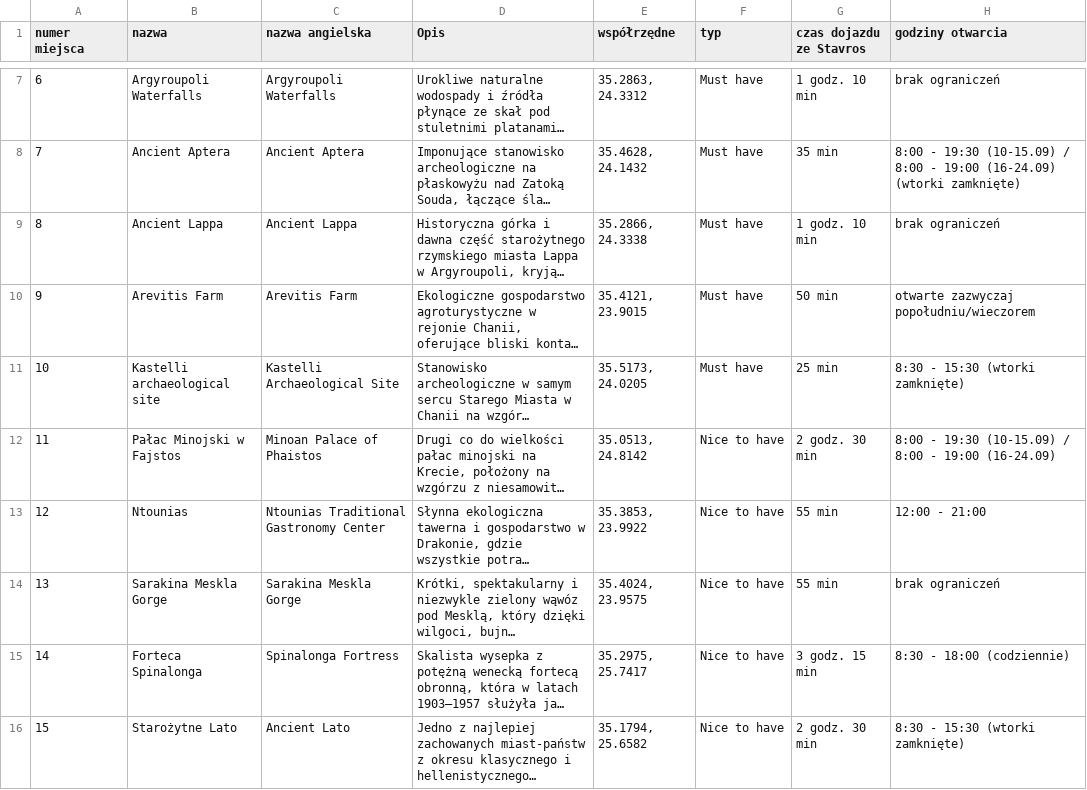
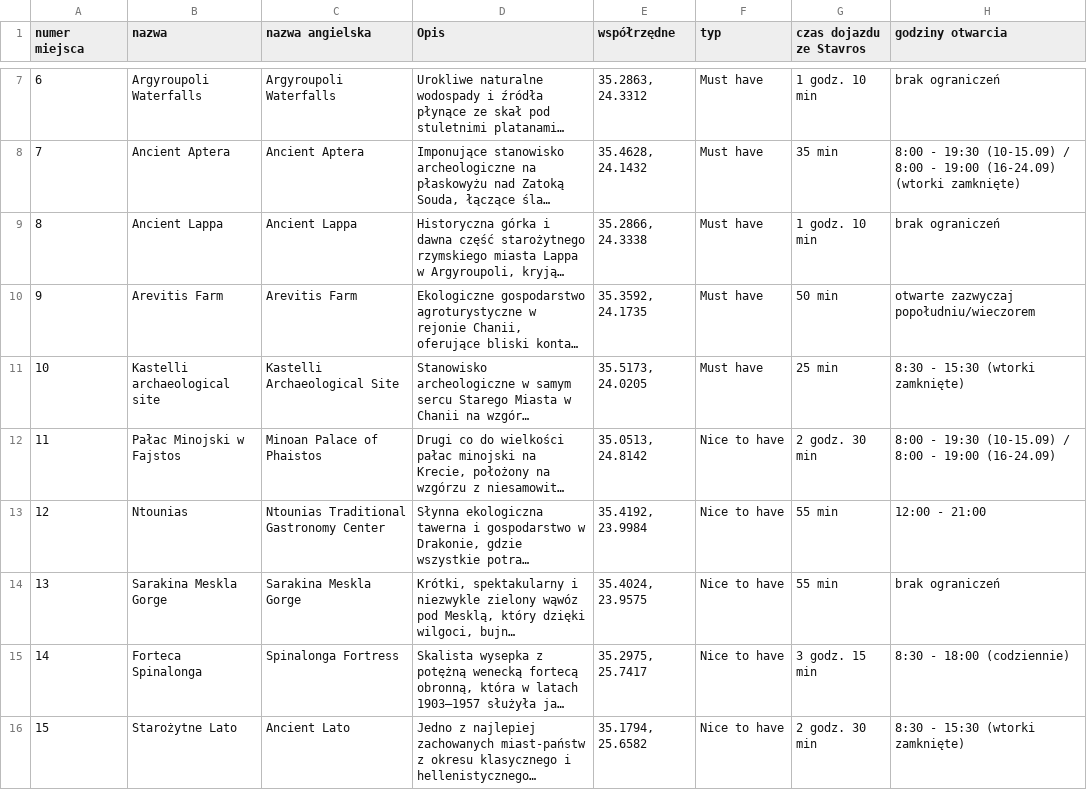
Before and after one commit to mgoral55/fadyssai, a CSV file: miejsca.csv, drawn as a sheet; only a part is shown, gaps mark what is left out; long unchanged cells end in …; the diff covers the shown part only; the diff names each change by its address in the sheet, - before the commit and + after, or states it on an @@ line.

```diff
--- a/miejsca.csv
+++ b/miejsca.csv
-E10 (współrzędne): 35.4121, 23.9015
+E10 (współrzędne): 35.3592, 24.1735
-E13 (współrzędne): 35.3853, 23.9922
+E13 (współrzędne): 35.4192, 23.9984
```
Also changed, not shown: 2 added rows and 8 edited cells elsewhere in this file, wycieczki.csv, 2 other files.
